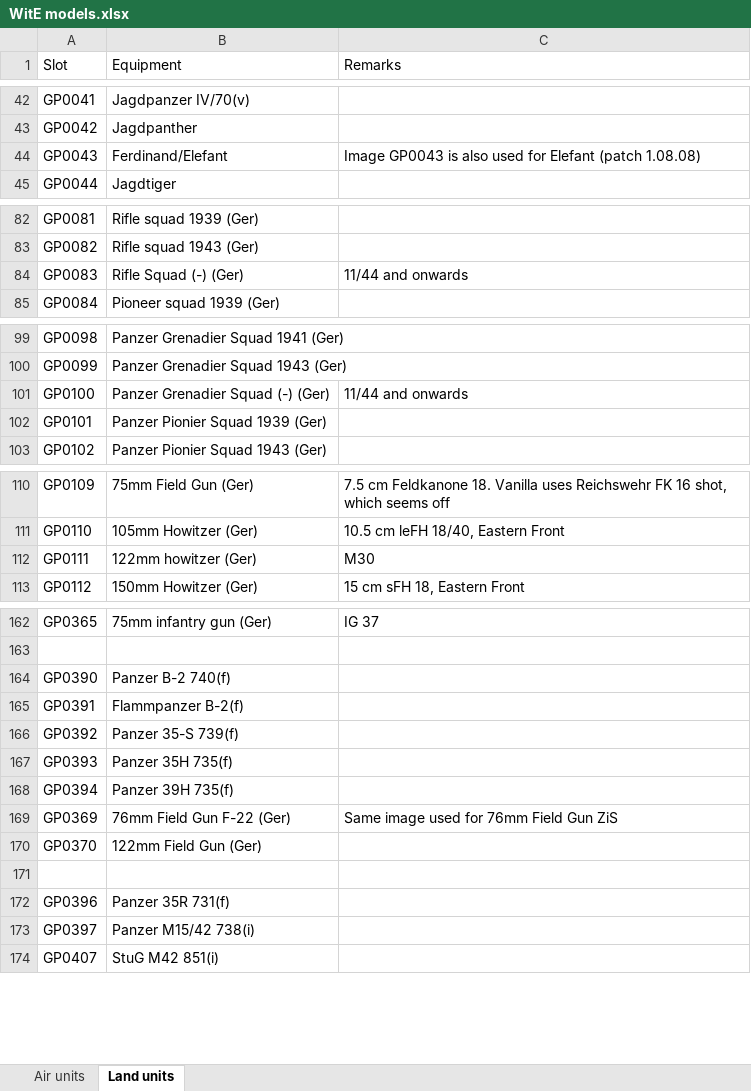
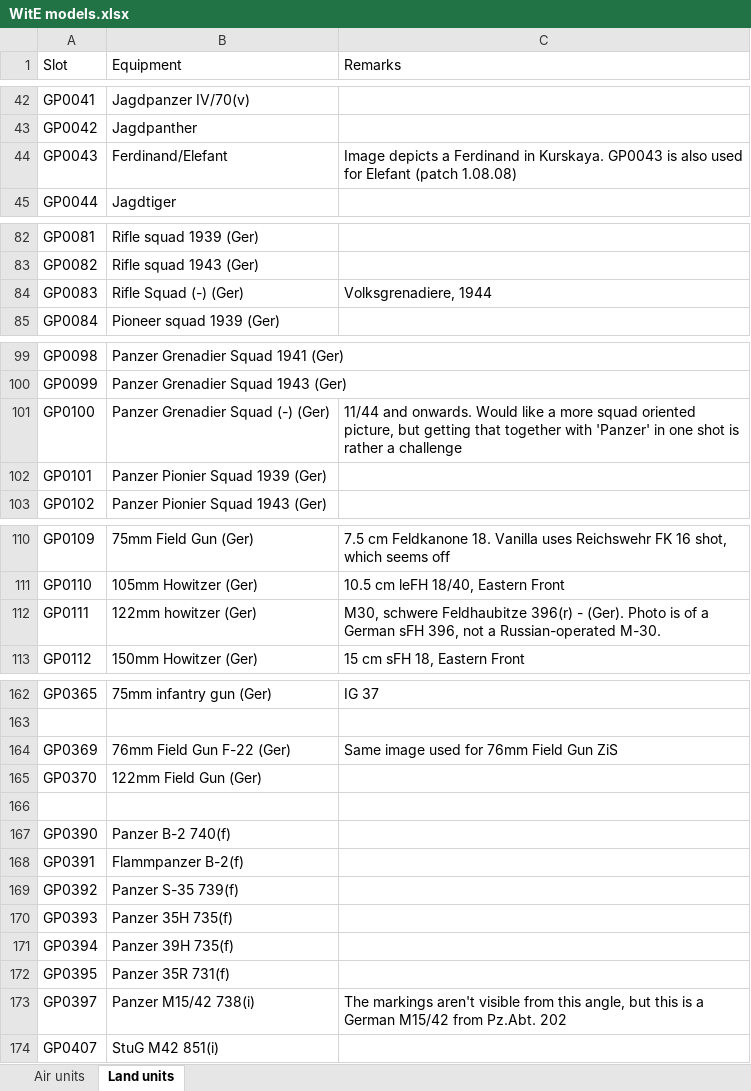
Before and after one commit to mod-CORE2/Gary-Grigsby-s-War-in-the-East, an Excel workbook: WitE models.xlsx, sheet Land units, drawn as a sheet; only a part is shown, gaps mark what is left out; values as stored, in another font and other column widths than the file's, no cell formats; removed rows and columns are numbered as before the commit, all else as after; the diff names each change by its address in the sheet, - before the commit and + after, or states it on an @@ line.

```diff
--- a/WitE models.xlsx (sheet Land units)
+++ b/WitE models.xlsx (sheet Land units)
-C44 (Remarks): Image GP0043 is…
+C44 (Remarks): Image depicts a Ferdinand in Kurskaya. GP0043 is…
-C84 (Remarks): 11/44 and onwards
+C84 (Remarks): Volksgrenadiere, 1944
-C101 (Remarks): 11/44 and onwards
+C101 (Remarks): 11/44 and onwards. Would like a more squad oriented picture, but getting that together with 'Panzer' in one shot is rather a challenge
-C112 (Remarks): M30
+C112 (Remarks): M30, schwere Feldhaubitze 396(r) - (Ger). Photo is of a German sFH 396, not a Russian-operated M-30.
-row 166: GP0392 | Panzer 35-S 739(f)
@@ row 164 moved to row 167: GP0390 @@
@@ row 165 moved to row 168: GP0391 @@
+row 169: GP0392 | Panzer S-35 739(f)
@@ row 167 moved to row 170: GP0393 @@
@@ row 168 moved to row 171: GP0394 @@
-A172 (Slot): GP0396
+A172 (Slot): GP0395
-C173 (Remarks): (empty)
+C173 (Remarks): The markings aren't visible from this angle, but this is a German M15/42 from Pz.Abt. 202
```
Also changed, not shown: sheet Air units, cell formats, 49 other files.
